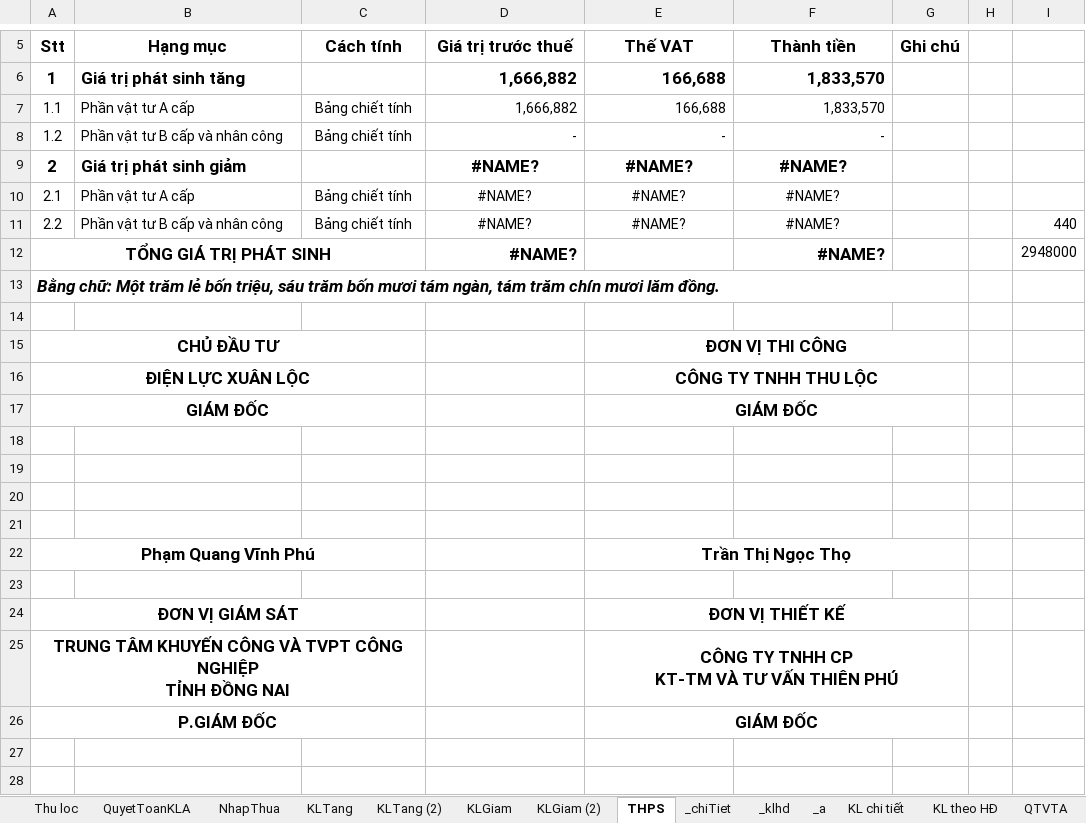
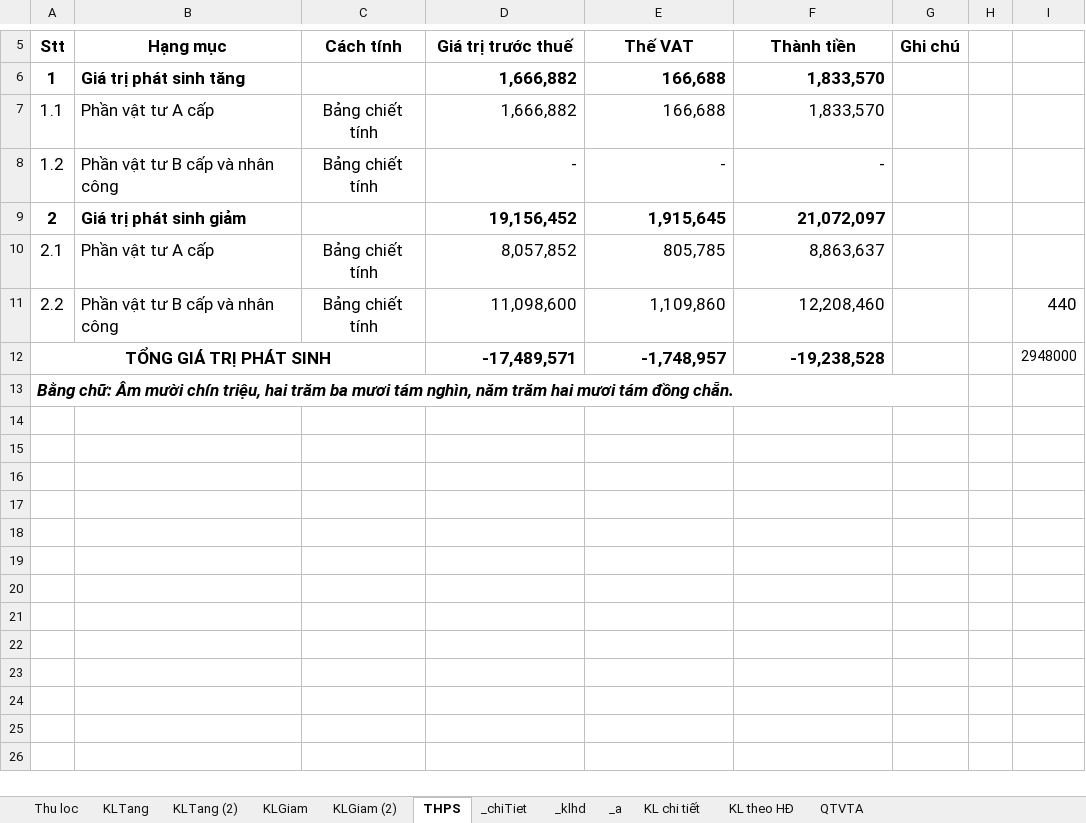
Before and after one commit to thuctd/ThuLoc, an Excel workbook: 20200134150-DLCM-SuaChuaLon--/HoanCong/QuyetToanGiaTri.xlsx, sheet THPS, drawn as a sheet; only a part is shown, gaps mark what is left out; values as stored, in another font and other column widths than the file's, no borders; charts and pictures not drawn; ↵ is a line break in a cell; the diff covers the shown part only; the diff names each change by its address in the sheet, - before the commit and + after, or states it on an @@ line.

Commit message:
27/08/2020_17:49:48.22_QuyetToanGiaTri

```diff
--- a/20200134150-DLCM-SuaChuaLon--/HoanCong/QuyetToanGiaTri.xlsx (sheet THPS)
+++ b/20200134150-DLCM-SuaChuaLon--/HoanCong/QuyetToanGiaTri.xlsx (sheet THPS)
@@ sheet tab hidden: QuyetToanKLA @@
@@ sheet tab hidden: NhapThua @@
@@ A7:F8 text size: larger @@
-D9 (Giá trị trước thuế): #NAME?
+D9 (Giá trị trước thuế): 19,156,452
-D9:F11 alignment: center
+D9:F11 alignment: right
-E9 (Thế VAT): #NAME?
+E9 (Thế VAT): 1,915,645
-F9 (Thành tiền): #NAME?
+F9 (Thành tiền): 21,072,097
@@ A10:F11 text size: larger @@
-D10 (Giá trị trước thuế): #NAME?
+D10 (Giá trị trước thuế): 8,057,852
-E10 (Thế VAT): #NAME?
+E10 (Thế VAT): 805,785
-F10 (Thành tiền): #NAME?
+F10 (Thành tiền): 8,863,637
-D11 (Giá trị trước thuế): #NAME?
+D11 (Giá trị trước thuế): 11,098,600
-E11 (Thế VAT): #NAME?
+E11 (Thế VAT): 1,109,860
-F11 (Thành tiền): #NAME?
+F11 (Thành tiền): 12,208,460
@@ I11 text size: larger @@
-D12 (Giá trị trước thuế): #NAME?
+D12 (Giá trị trước thuế): -17,489,571
-E12 (Thế VAT): (empty)
+E12 (Thế VAT): -1,748,957
-F12 (Thành tiền): #NAME?
+F12 (Thành tiền): -19,238,528
-A13 (Stt): Bằng chữ: Một trăm lẻ bốn triệu, sáu trăm bốn mươi tám ngàn, tám trăm chín mươi lăm đồng.
+A13 (Stt): Bằng chữ: Âm mười chín triệu, hai trăm ba mươi tám nghìn, năm trăm hai mươi tám đồng chẵn.
-row 14: (empty)
-row 15: CHỦ ĐẦU TƯ |  |  |  | ĐƠN VỊ THI CÔNG
-row 16: ĐIỆN LỰC XUÂN LỘC |  |  |  | CÔNG TY TNHH THU LỘC
-row 17: GIÁM ĐỐC |  |  |  | GIÁM ĐỐC
-row 18: (empty)
-row 19: (empty)
-row 20: (empty)
-row 21: (empty)
-row 22: Phạm Quang Vĩnh Phú |  |  |  | Trần Thị Ngọc Thọ
-row 23: (empty)
-row 24: ĐƠN VỊ GIÁM SÁT |  |  |  | ĐƠN VỊ THIẾT KẾ
-row 25: TRUNG TÂM KHUYẾN CÔNG VÀ TVPT CÔNG NGHIỆP ↵ TỈNH ĐỒNG NAI |  |  |  | CÔNG TY TNHH CP ↵ KT-TM VÀ TƯ VẤN THIÊN PHÚ
-row 26: P.GIÁM ĐỐC |  |  |  | GIÁM ĐỐC
-row 27: (empty)
-row 28: (empty)
```
Also changed, not shown: 3 removed rows elsewhere in this sheet, sheet KLGiam (2), sheet KLGiam, sheet Thu loc, sheet KLTang (2), sheet _klhd, sheet _chiTiet, formulas that keep their value, hidden cells, charts or pictures, 5 other files.
